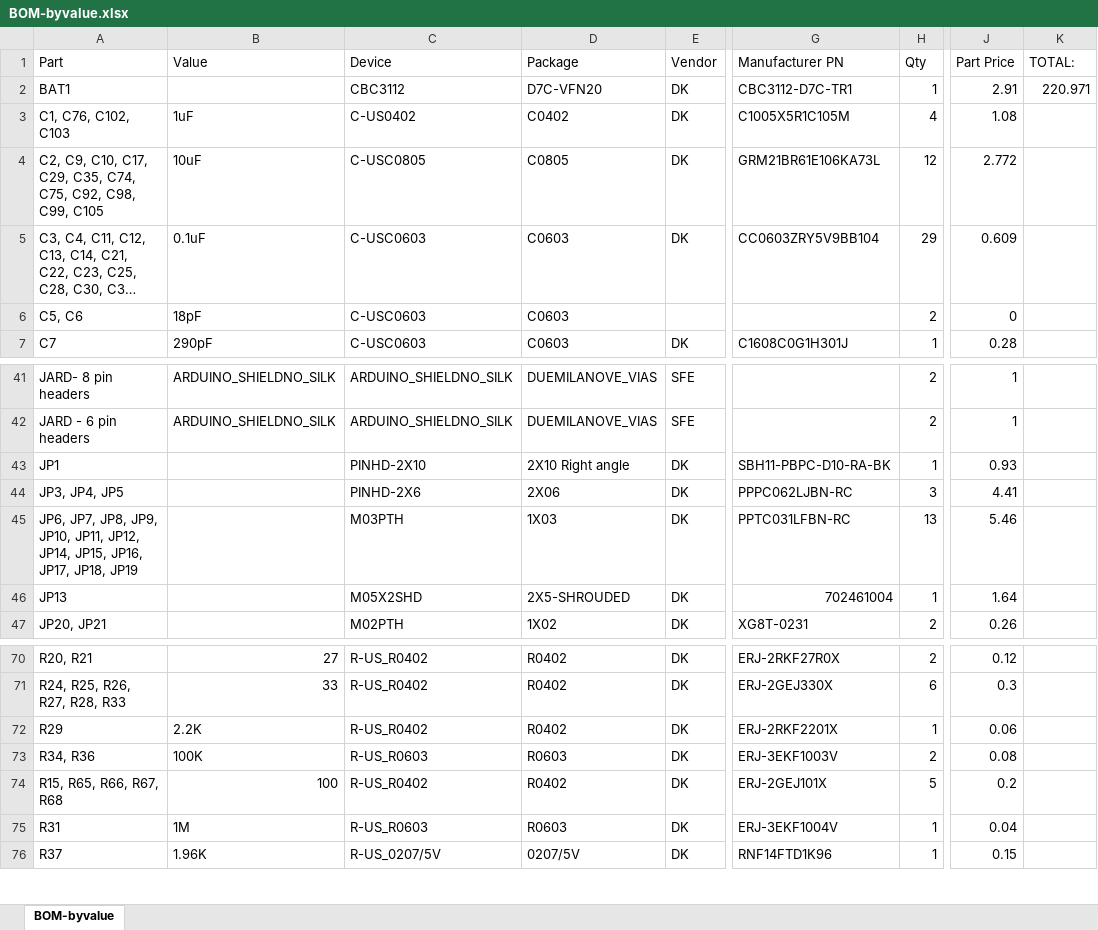
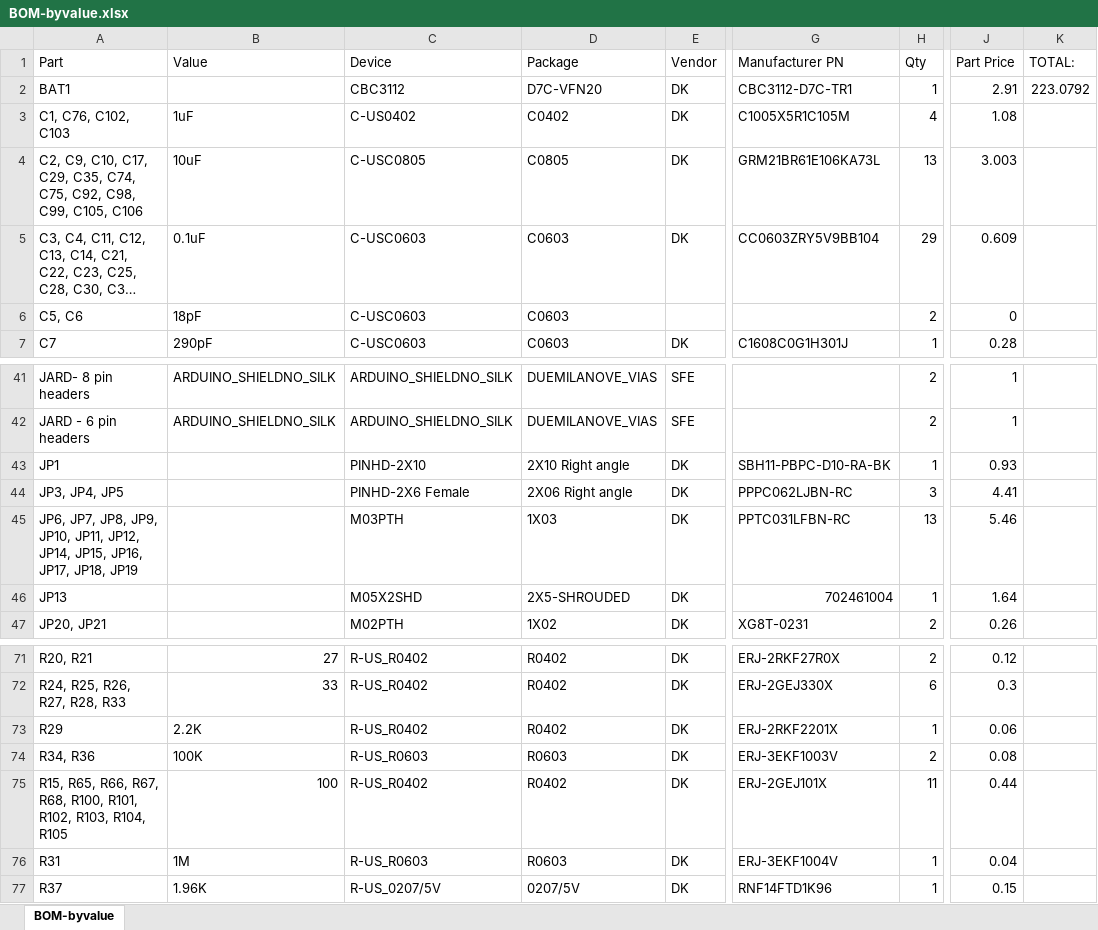
Before and after one commit to jbaker0428/Unified-Robotics-Development-Board, an Excel workbook: Documentation/BOM-byvalue.xlsx, sheet BOM-byvalue, drawn as a sheet; only a part is shown, gaps mark what is left out; long unchanged cells end in …; values as stored, in another font and other column widths than the file's, no borders; addresses are those after the commit; the diff covers the shown part only; the diff names each change by its address in the sheet, - before the commit and + after, or states it on an @@ line.

Commit message:
SPI Ethernet controller first pass.
-As part of this change, the package on all of the small signal diodes
has been changed to a SOD-523. This is closer to the size of a 0402 package,
whereas the old 0603 diodes SHOULD have been causing DRC errors on the Pmod headers.
Space requirements for the Ethernet controller required that this be corrected ASAP.

Signed-off-by: Joe Baker <jbaker0428@gmail.com>

```diff
--- a/Documentation/BOM-byvalue.xlsx (sheet BOM-byvalue)
+++ b/Documentation/BOM-byvalue.xlsx (sheet BOM-byvalue)
-K2 (TOTAL:): 220.971
+K2 (TOTAL:): 223.0792
-A4 (Part): …C98, C99, C105
+A4 (Part): …C98, C99, C105, C106
-H4 (Qty): 12
+H4 (Qty): 13
-J4 (Part Price): 2.772
+J4 (Part Price): 3.003
-C44 (Device): PINHD-2X6
+C44 (Device): PINHD-2X6 Female
-D44 (Package): 2X06
+D44 (Package): 2X06 Right angle
-A75 (Part): R15, R65, R66, R67, R68
+A75 (Part): R15, R65, R66, R67, R68, R100, R101, R102, R103, R104, R105
-H75 (Qty): 5
+H75 (Qty): 11
-J75 (Part Price): 0.2
+J75 (Part Price): 0.44
```
Also changed, not shown: 3 added rows, 1 removed row and 9 edited cells elsewhere in this sheet, formulas that keep their value, 3 other files.
